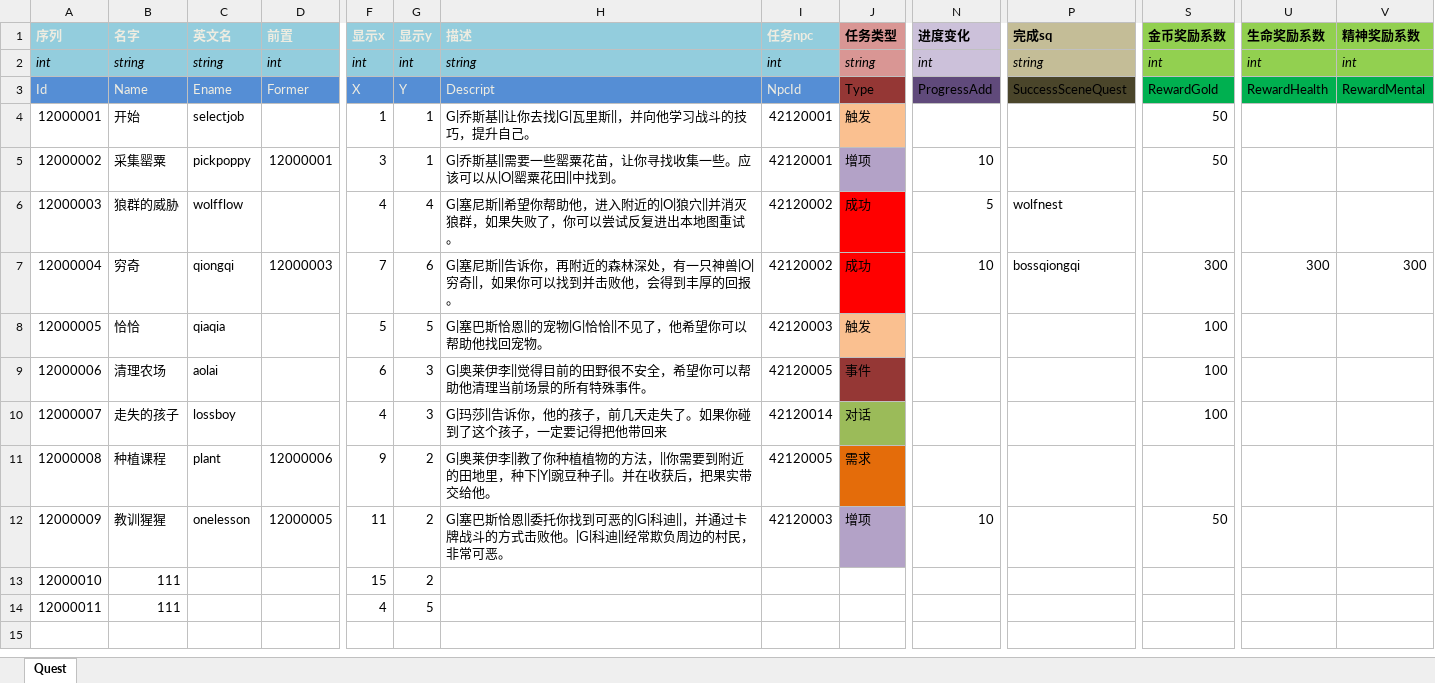
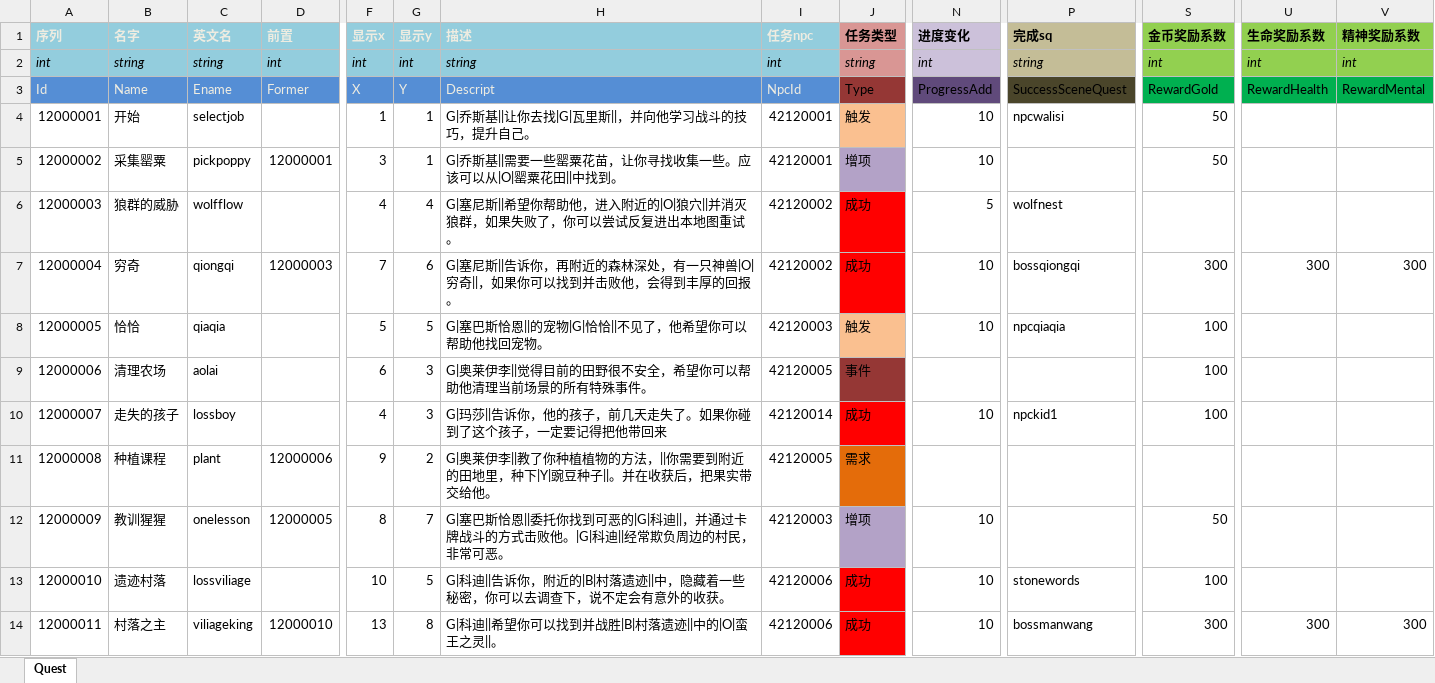
Before and after one commit to realeternia/TOMClassic, an Excel workbook: ConfigData/Xlsx/Quest.xlsx, sheet Quest, drawn as a sheet; only a part is shown, gaps mark what is left out; values as stored, in another font and other column widths than the file's, no borders; conditional formats and table styles not drawn; the diff names each change by its address in the sheet, - before the commit and + after, or states it on an @@ line.

Commit message:
add a new quest

```diff
--- a/ConfigData/Xlsx/Quest.xlsx (sheet Quest)
+++ b/ConfigData/Xlsx/Quest.xlsx (sheet Quest)
-N4 (进度变化): (empty)
+N4 (进度变化): 10
-P4 (完成sq): (empty)
+P4 (完成sq): npcwalisi
-N8 (进度变化): (empty)
+N8 (进度变化): 10
-P8 (完成sq): (empty)
+P8 (完成sq): npcqiaqia
-J10 (任务类型): 对话
+J10 (任务类型): 成功
-J10 fill: #9BBB59
+J10 fill: #FF0000
-N10 (进度变化): (empty)
+N10 (进度变化): 10
-P10 (完成sq): (empty)
+P10 (完成sq): npckid1
-F12 (显示x): 11
+F12 (显示x): 8
-G12 (显示y): 2
+G12 (显示y): 7
-B13 (名字): 111
+B13 (名字): 遗迹村落
-C13 (英文名): (empty)
+C13 (英文名): lossviliage
-F13 (显示x): 15
+F13 (显示x): 10
-G13 (显示y): 2
+G13 (显示y): 5
-H13 (描述): (empty)
+H13 (描述): G|科迪||告诉你，附近的|B|村落遗迹||中，隐藏着一些秘密，你可以去调查下，说不定会有意外的收获。
-I13:I14 (任务npc): (empty)
+I13:I14 (任务npc): 42120006
-J13:J14 (任务类型): (empty)
+J13:J14 (任务类型): 成功
-J13:J14 fill: none
+J13:J14 fill: #FF0000
-N13:N14 (进度变化): (empty)
+N13:N14 (进度变化): 10
-P13 (完成sq): (empty)
+P13 (完成sq): stonewords
-S13 (金币奖励系数): (empty)
+S13 (金币奖励系数): 100
-B14 (名字): 111
+B14 (名字): 村落之主
-C14 (英文名): (empty)
+C14 (英文名): viliageking
-D14 (前置): (empty)
+D14 (前置): 12000010
-F14 (显示x): 4
+F14 (显示x): 13
-G14 (显示y): 5
+G14 (显示y): 8
-H14 (描述): (empty)
+H14 (描述): G|科迪||希望你可以找到并战胜|B|村落遗迹||中的|O|蛮王之灵||。
-P14 (完成sq): (empty)
+P14 (完成sq): bossmanwang
-S14 (金币奖励系数): (empty)
+S14 (金币奖励系数): 300
-U14 (生命奖励系数): (empty)
+U14 (生命奖励系数): 300
-V14 (精神奖励系数): (empty)
+V14 (精神奖励系数): 300
```
Also changed, not shown: ConfigData/Xlsx/Scene.xlsx, ConfigData/Xlsx/SceneQuest.xlsx, 10 other files.
